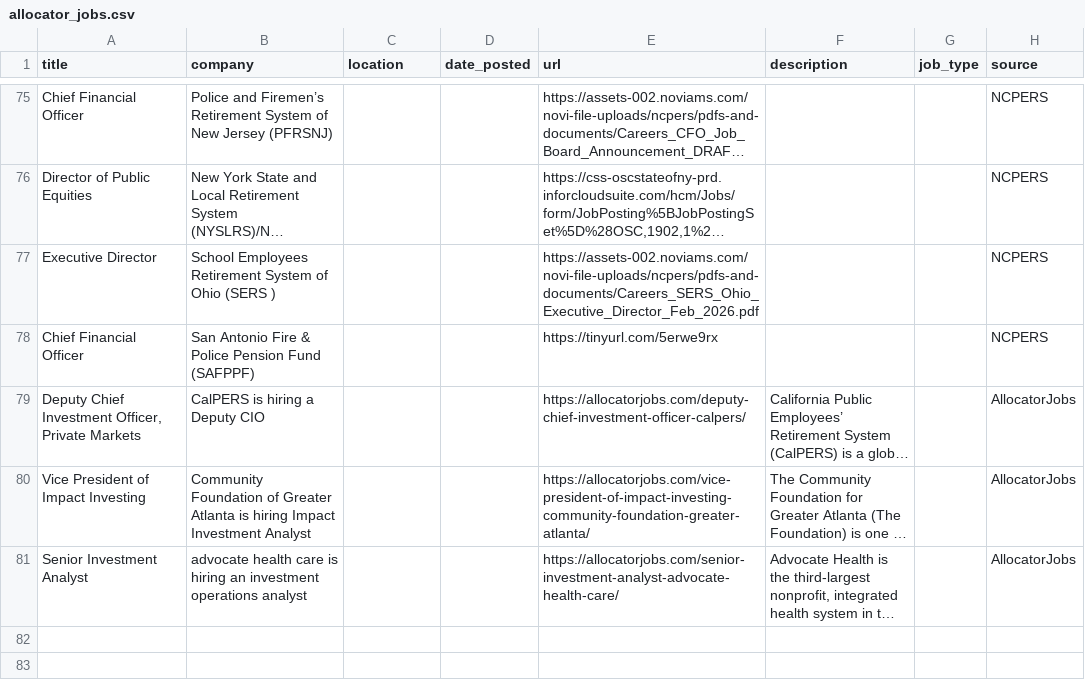
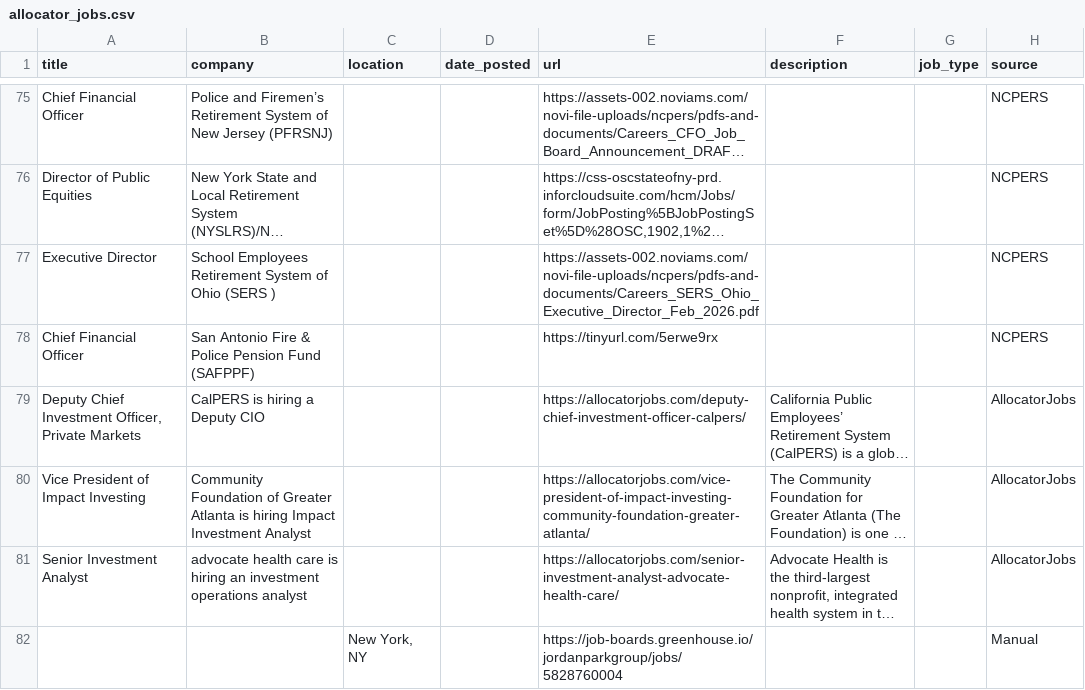
Before and after one commit to kamitchell588/allocator-jobs, a CSV file: allocator_jobs.csv, drawn as a sheet; only a part is shown, gaps mark what is left out; long unchanged cells end in …; the diff names each change by its address in the sheet, - before the commit and + after, or states it on an @@ line.

Commit message:
Add FRAM logo to header and include manual sheet entry

```diff
--- a/allocator_jobs.csv
+++ b/allocator_jobs.csv
+row 82:  |  | New York, NY |  | https://job-boards.greenhouse.io/jordanparkgroup/jobs/5828760004 |  |  | Manual
```
Also changed, not shown: 2 other files.
